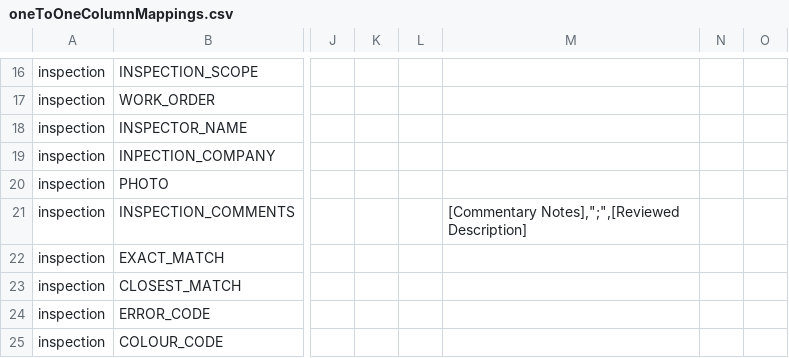
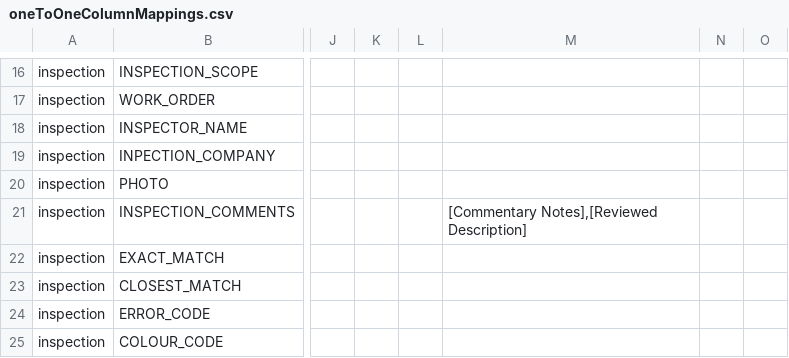
Before and after one commit to Joshua-W-Adams/data-mapping, a CSV file: config/montara_fpso_topsides_data/map/oneToOneColumnMappings.csv, drawn as a sheet; only a part is shown, gaps mark what is left out; the diff names each change by its address in the sheet, - before the commit and + after, or states it on an @@ line.

Commit message:
correct-column-mapping-error

```diff
--- a/config/montara_fpso_topsides_data/map/oneToOneColumnMappings.csv
+++ b/config/montara_fpso_topsides_data/map/oneToOneColumnMappings.csv
-M21: [Commentary Notes],";",[Reviewed Description]
+M21: [Commentary Notes],[Reviewed Description]
```
